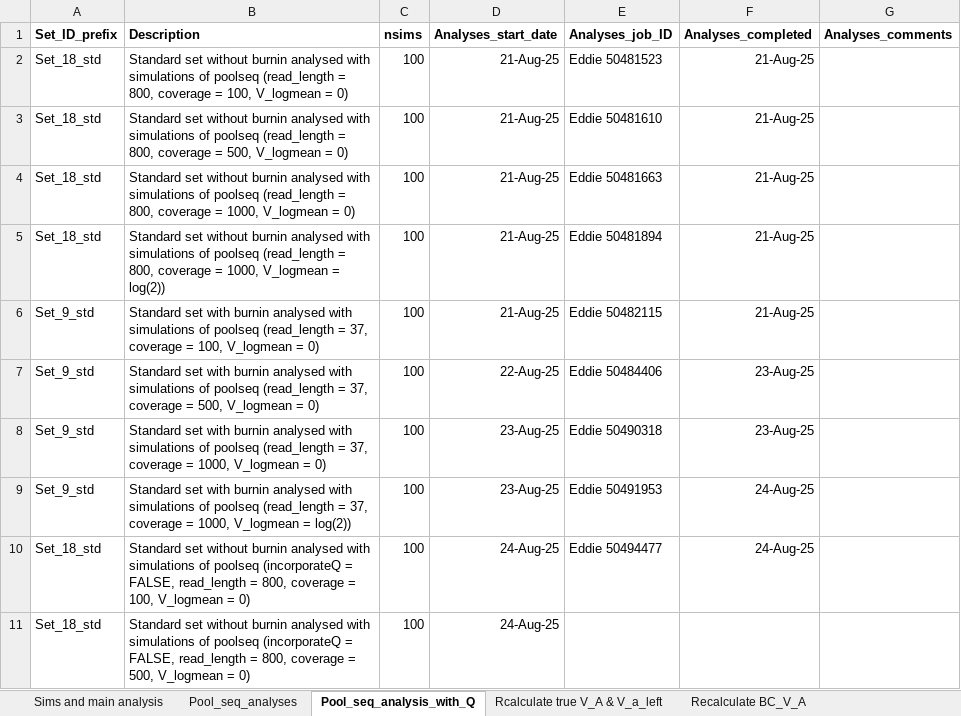
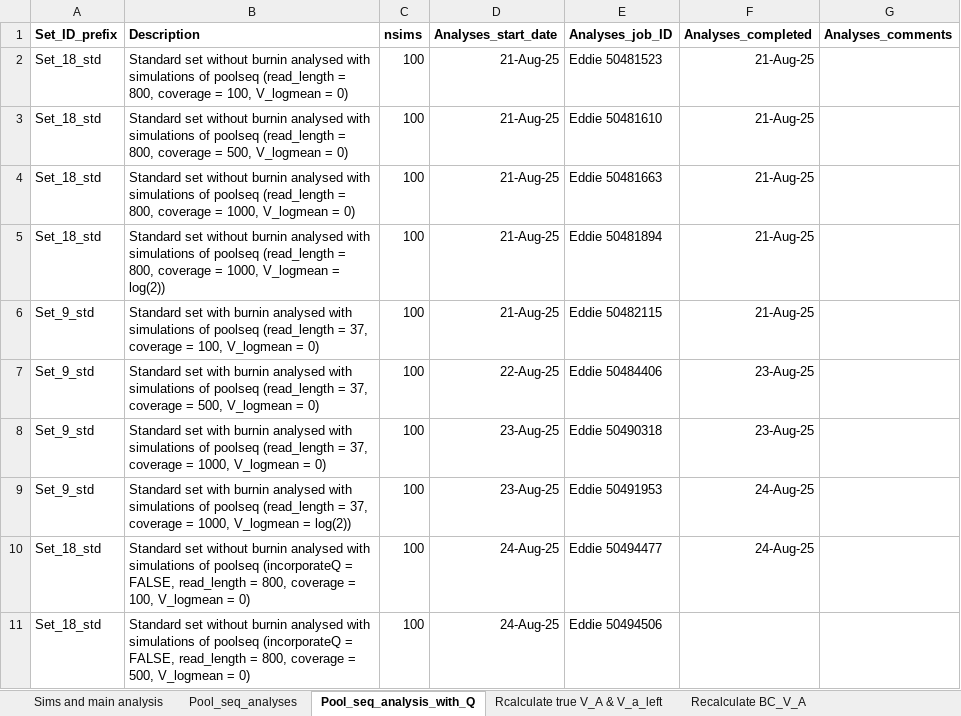
Before and after one commit to manas-ga/Va_simulations, an Excel workbook: 3_logs/Vw_sim_logs.xlsx, sheet Pool_seq_analysis_with_Q, drawn as a sheet; values as stored, in another font and other column widths than the file's, no borders; the diff names each change by its address in the sheet, - before the commit and + after, or states it on an @@ line.

Commit message:
poolseq analyses noQ
simplified sims 1000x

```diff
--- a/3_logs/Vw_sim_logs.xlsx (sheet Pool_seq_analysis_with_Q)
+++ b/3_logs/Vw_sim_logs.xlsx (sheet Pool_seq_analysis_with_Q)
-E11 (Analyses_job_ID): (empty)
+E11 (Analyses_job_ID): Eddie 50494506
```
Also changed, not shown: 2 other files.
